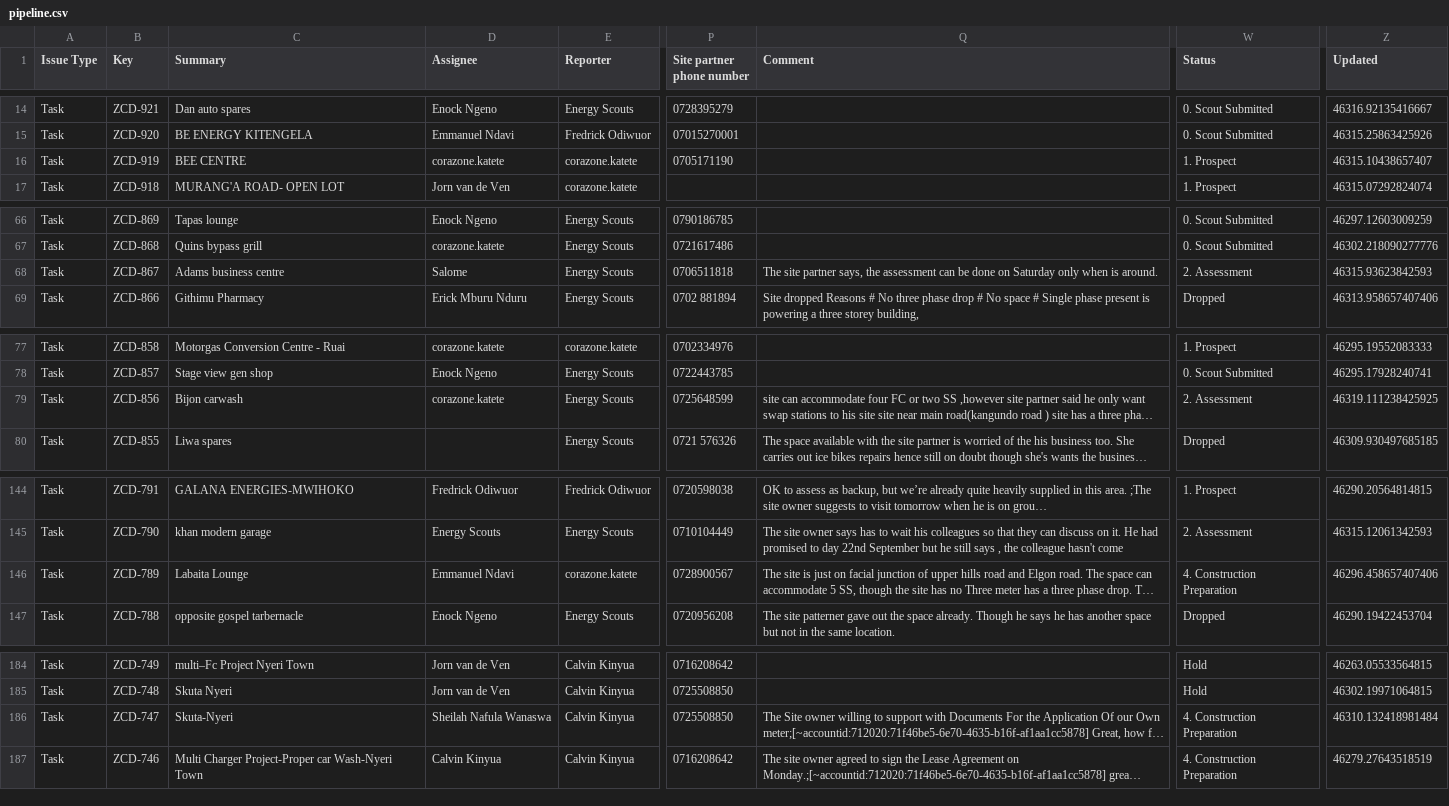
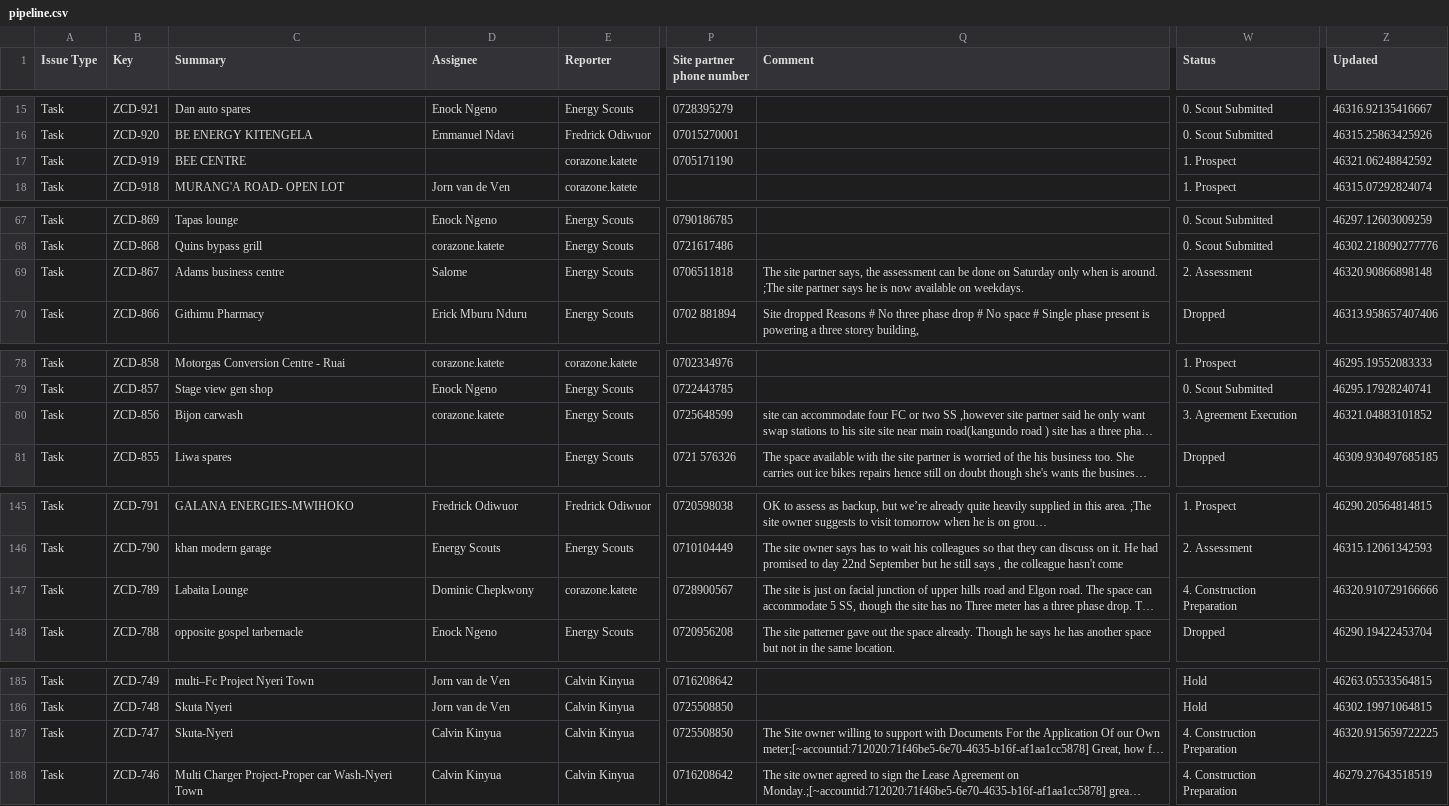
Before and after one commit to keithkinuthiakamauzeno/Network-Overview-Dashboard, a CSV file: data/pipeline.csv, drawn as a sheet; only a part is shown, gaps mark what is left out; long unchanged cells end in …; addresses are those after the commit; the diff covers the shown part only; the diff names each change by its address in the sheet, - before the commit and + after, or states it on an @@ line.

```diff
--- a/data/pipeline.csv
+++ b/data/pipeline.csv
-D17 (Assignee): corazone.katete
+D17 (Assignee): (empty)
-Z17 (Updated): 46315.10438657407
+Z17 (Updated): 46321.06248842592
-Q69 (Comment): …is around.
+Q69 (Comment): …is around. ;The site partner says he is now available on weekdays.
-Z69 (Updated): 46315.93623842593
+Z69 (Updated): 46320.90866898148
-W80 (Status): 2. Assessment
+W80 (Status): 3. Agreement Execution
-Z80 (Updated): 46319.111238425925
+Z80 (Updated): 46321.04883101852
-D147 (Assignee): Emmanuel Ndavi
+D147 (Assignee): Dominic Chepkwony
-Z147 (Updated): 46296.458657407406
+Z147 (Updated): 46320.910729166666
-D187 (Assignee): Sheilah Nafula Wanaswa
+D187 (Assignee): Calvin Kinyua
-Z187 (Updated): 46310.132418981484
+Z187 (Updated): 46320.915659722225
```
Also changed, not shown: 1 added row and 34 edited cells elsewhere in this file.
